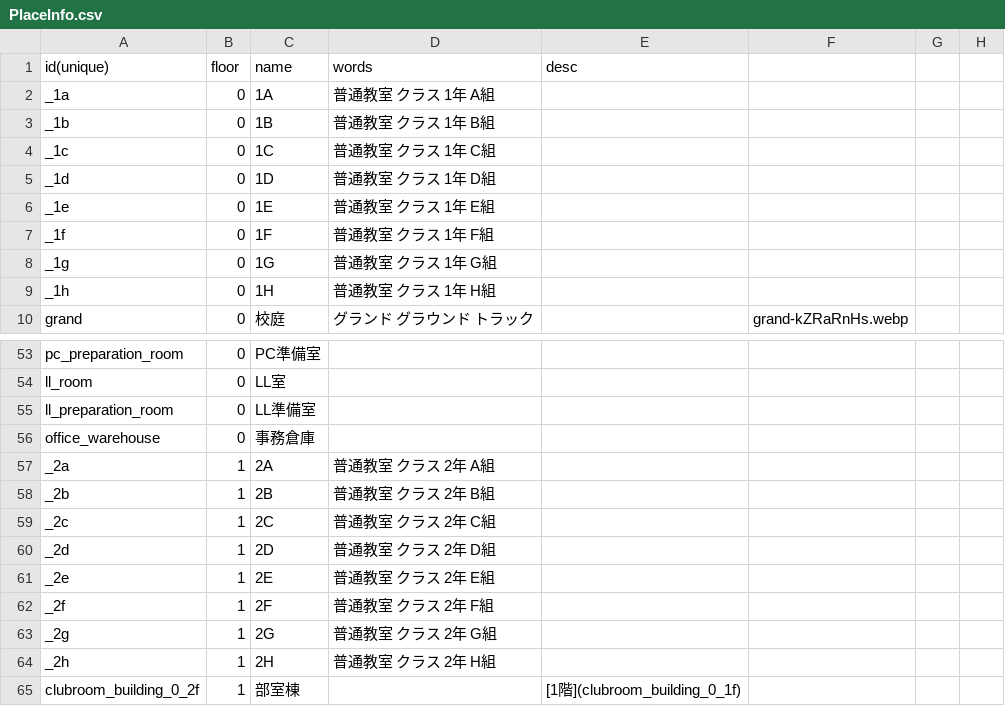
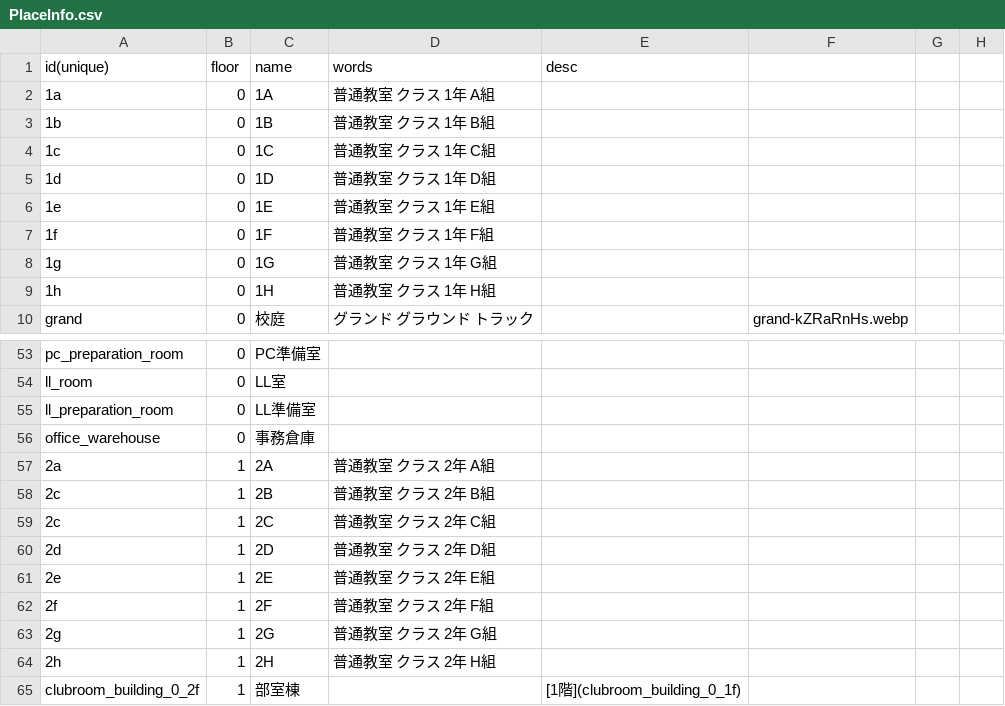
Before and after one commit to nishi-developers/SchoolMaps, a CSV file: MapData/PlaceInfo.csv, drawn as a sheet; only a part is shown, gaps mark what is left out; the diff covers the shown part only.

```diff
--- a/MapData/PlaceInfo.csv
+++ b/MapData/PlaceInfo.csv
@@ -1,10 +1,10 @@
 id(unique),floor,name,words,desc,,,
-_1a,0,1A,普通教室 クラス 1年 A組,,,,
-_1b,0,1B,普通教室 クラス 1年 B組,,,,
-_1c,0,1C,普通教室 クラス 1年 C組,,,,
-_1d,0,1D,普通教室 クラス 1年 D組,,,,
-_1e,0,1E,普通教室 クラス 1年 E組,,,,
-_1f,0,1F,普通教室 クラス 1年 F組,,,,
-_1g,0,1G,普通教室 クラス 1年 G組,,,,
-_1h,0,1H,普通教室 クラス 1年 H組,,,,
+1a,0,1A,普通教室 クラス 1年 A組,,,,
+1b,0,1B,普通教室 クラス 1年 B組,,,,
+1c,0,1C,普通教室 クラス 1年 C組,,,,
+1d,0,1D,普通教室 クラス 1年 D組,,,,
+1e,0,1E,普通教室 クラス 1年 E組,,,,
+1f,0,1F,普通教室 クラス 1年 F組,,,,
+1g,0,1G,普通教室 クラス 1年 G組,,,,
+1h,0,1H,普通教室 クラス 1年 H組,,,,
 grand,0,校庭,グランド グラウンド トラック,,grand-kZRaRnHs.webp,,
@@ -56,10 +56,10 @@ ll_preparation_room,0,LL準備室,,,,,
 office_warehouse,0,事務倉庫,,,,,
-_2a,1,2A,普通教室 クラス 2年 A組,,,,
-_2b,1,2B,普通教室 クラス 2年 B組,,,,
-_2c,1,2C,普通教室 クラス 2年 C組,,,,
-_2d,1,2D,普通教室 クラス 2年 D組,,,,
-_2e,1,2E,普通教室 クラス 2年 E組,,,,
-_2f,1,2F,普通教室 クラス 2年 F組,,,,
-_2g,1,2G,普通教室 クラス 2年 G組,,,,
-_2h,1,2H,普通教室 クラス 2年 H組,,,,
+2a,1,2A,普通教室 クラス 2年 A組,,,,
+2c,1,2B,普通教室 クラス 2年 B組,,,,
+2c,1,2C,普通教室 クラス 2年 C組,,,,
+2d,1,2D,普通教室 クラス 2年 D組,,,,
+2e,1,2E,普通教室 クラス 2年 E組,,,,
+2f,1,2F,普通教室 クラス 2年 F組,,,,
+2g,1,2G,普通教室 クラス 2年 G組,,,,
+2h,1,2H,普通教室 クラス 2年 H組,,,,
 clubroom_building_0_2f,1,部室棟,,[1階](clubroom_building_0_1f),,,
```
Also changed, not shown: 8 edited cells elsewhere in this file, 8 other files.
